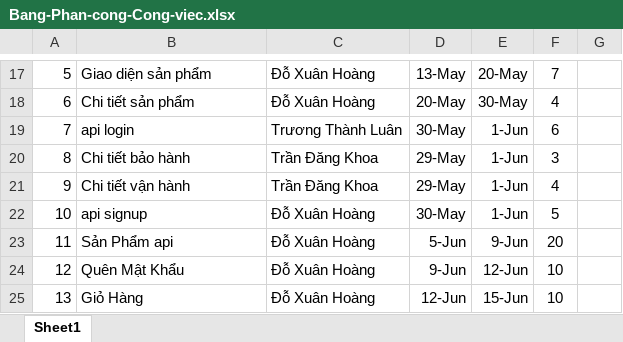
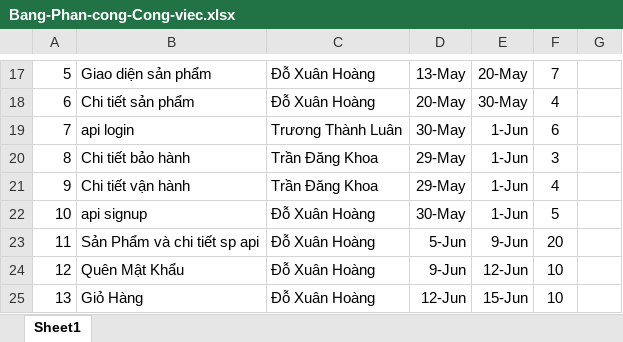
Before and after one commit to Xuan-Hoang/Nhom2-mb, an Excel workbook: Bang-Phan-cong-Cong-viec.xlsx, sheet Sheet1, drawn as a sheet; only a part is shown, gaps mark what is left out; values as stored, in another font and other column widths than the file's, no borders; charts and pictures not drawn; the diff names each change by its address in the sheet, - before the commit and + after, or states it on an @@ line.

Commit message:
update

```diff
--- a/Bang-Phan-cong-Cong-viec.xlsx (sheet Sheet1)
+++ b/Bang-Phan-cong-Cong-viec.xlsx (sheet Sheet1)
-B23: Sản Phẩm api
+B23: Sản Phẩm và chi tiết sp api
```
